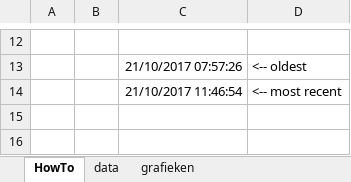
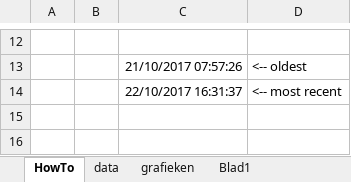
Before and after one commit to JuniorIOT/Junior_Internet_of_Things_2018, an Excel workbook: Sensor_TTN_data_reader.xlsm, sheet HowTo, drawn as a sheet; only a part is shown, gaps mark what is left out; values as stored, in another font and other column widths than the file's, no borders; charts and pictures not drawn; the diff covers the shown part only; the diff names each change by its address in the sheet, - before the commit and + after, or states it on an @@ line.

```diff
--- a/Sensor_TTN_data_reader.xlsm (sheet HowTo)
+++ b/Sensor_TTN_data_reader.xlsm (sheet HowTo)
+sheet tab: Blad1
-C14: 21/10/2017 11:46:54
+C14: 22/10/2017 16:31:37
```
Also changed, not shown: 1 edited cell elsewhere in this sheet, sheet data, charts or pictures, Sensor_TTN_data_reader - IOT2017.xlsm, 1 other file.
